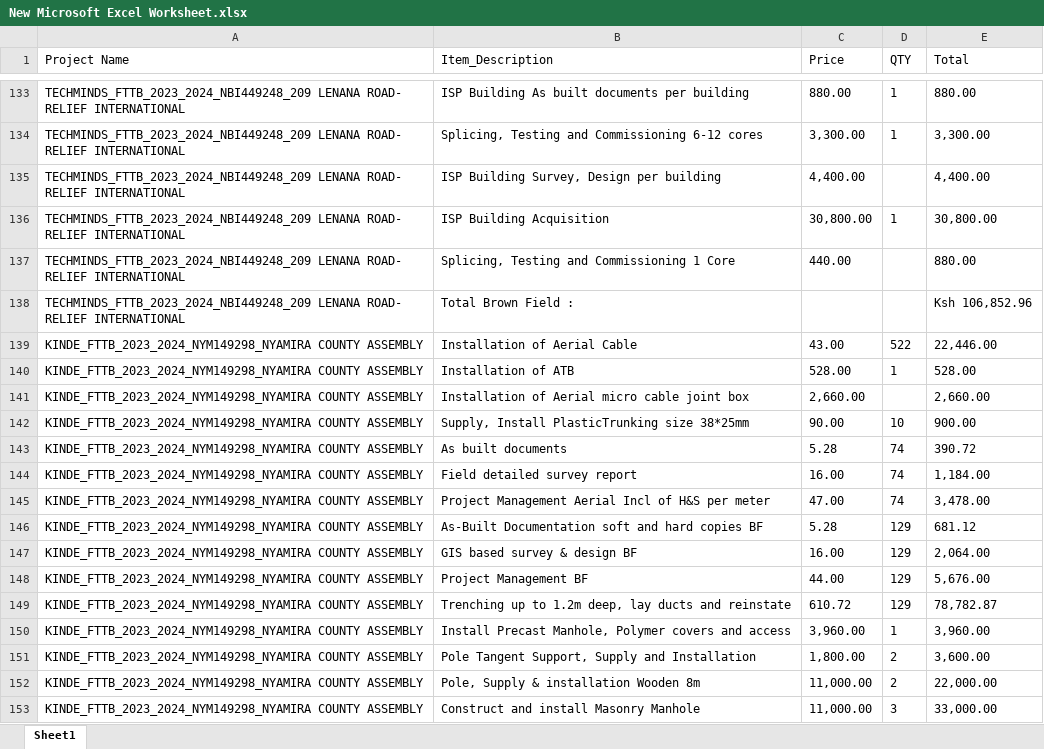
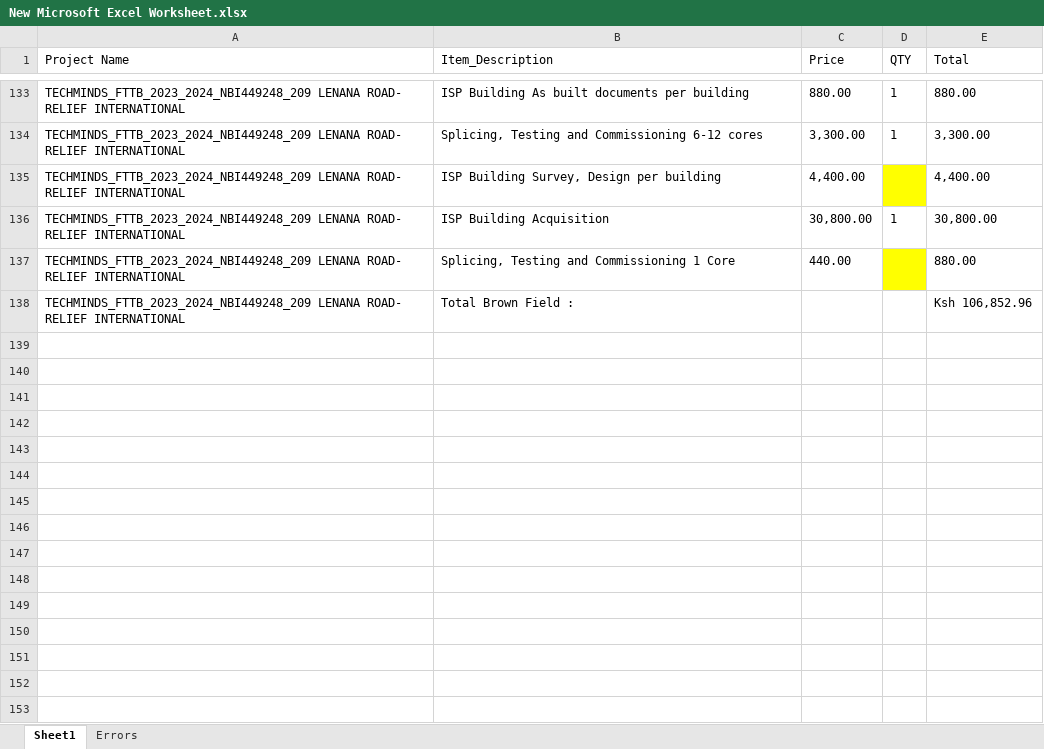
Before and after one commit to johnowino/Document-Understanding, an Excel workbook: New Microsoft Excel Worksheet.xlsx, sheet Sheet1, drawn as a sheet; only a part is shown, gaps mark what is left out; values as stored, in another font and other column widths than the file's, no borders; the diff covers the shown part only; the diff names each change by its address in the sheet, - before the commit and + after, or states it on an @@ line.

```diff
--- a/New Microsoft Excel Worksheet.xlsx (sheet Sheet1)
+++ b/New Microsoft Excel Worksheet.xlsx (sheet Sheet1)
+sheet tab: Errors
-D135 fill: none
+D135 fill: #FFFF00
-D137 fill: none
+D137 fill: #FFFF00
@@ row 139 hidden: KINDE_FTTB_2023_2024_NYM149298_NYAMIRA COUNTY ASSEMBLY | Installation of Aerial Cable | 43.00 | 522 | 22,446.00 @@
@@ row 140 hidden: KINDE_FTTB_2023_2024_NYM149298_NYAMIRA COUNTY ASSEMBLY | Installation of ATB | 528.00 | 1 | 528.00 @@
@@ row 141 hidden: KINDE_FTTB_2023_2024_NYM149298_NYAMIRA COUNTY ASSEMBLY | Installation of Aerial micro cable joint box | 2,660.00 |  | 2,660.00 @@
@@ row 142 hidden: KINDE_FTTB_2023_2024_NYM149298_NYAMIRA COUNTY ASSEMBLY | Supply, Install PlasticTrunking size 38*25mm | 90.00 | 10 | 900.00 @@
@@ row 143 hidden: KINDE_FTTB_2023_2024_NYM149298_NYAMIRA COUNTY ASSEMBLY | As built documents | 5.28 | 74 | 390.72 @@
@@ row 144 hidden: KINDE_FTTB_2023_2024_NYM149298_NYAMIRA COUNTY ASSEMBLY | Field detailed survey report | 16.00 | 74 | 1,184.00 @@
@@ row 145 hidden: KINDE_FTTB_2023_2024_NYM149298_NYAMIRA COUNTY ASSEMBLY | Project Management Aerial Incl of H&S per meter | 47.00 | 74 | 3,478.00 @@
@@ row 146 hidden: KINDE_FTTB_2023_2024_NYM149298_NYAMIRA COUNTY ASSEMBLY | As-Built Documentation soft and hard copies BF | 5.28 | 129 | 681.12 @@
@@ row 147 hidden: KINDE_FTTB_2023_2024_NYM149298_NYAMIRA COUNTY ASSEMBLY | GIS based survey & design BF | 16.00 | 129 | 2,064.00 @@
@@ row 148 hidden: KINDE_FTTB_2023_2024_NYM149298_NYAMIRA COUNTY ASSEMBLY | Project Management BF | 44.00 | 129 | 5,676.00 @@
@@ row 149 hidden: KINDE_FTTB_2023_2024_NYM149298_NYAMIRA COUNTY ASSEMBLY | Trenching up to 1.2m deep, lay ducts and reinstate | 610.72 | 129 | 78,782.87 @@
@@ row 150 hidden: KINDE_FTTB_2023_2024_NYM149298_NYAMIRA COUNTY ASSEMBLY | Install Precast Manhole, Polymer covers and access | 3,960.00 | 1 | 3,960.00 @@
@@ row 151 hidden: KINDE_FTTB_2023_2024_NYM149298_NYAMIRA COUNTY ASSEMBLY | Pole Tangent Support, Supply and Installation | 1,800.00 | 2 | 3,600.00 @@
@@ row 152 hidden: KINDE_FTTB_2023_2024_NYM149298_NYAMIRA COUNTY ASSEMBLY | Pole, Supply & installation Wooden 8m | 11,000.00 | 2 | 22,000.00 @@
@@ row 153 hidden: KINDE_FTTB_2023_2024_NYM149298_NYAMIRA COUNTY ASSEMBLY | Construct and install Masonry Manhole | 11,000.00 | 3 | 33,000.00 @@
```
Also changed, not shown: 136 hidden or unhidden rows and cell formats elsewhere in this sheet.
